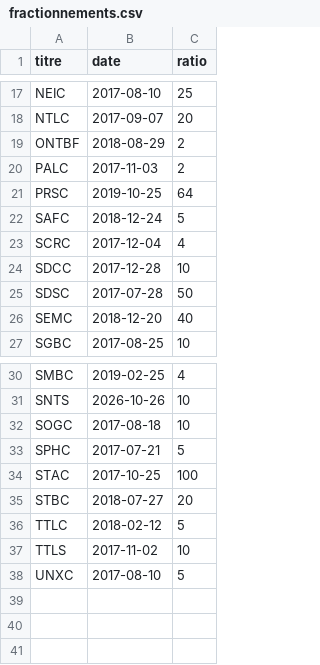
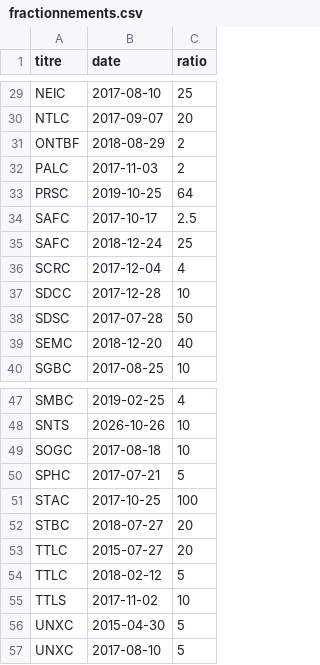
Before and after one commit to ghosht-elphantomo/MY-BBG-TERMINAL, a CSV file: fractionnements.csv, drawn as a sheet; only a part is shown, gaps mark what is left out; the diff covers the shown part only.

```diff
--- a/fractionnements.csv
+++ b/fractionnements.csv
@@ -21,3 +33,4 @@ PALC,2017-11-03,2
 PRSC,2019-10-25,64
-SAFC,2018-12-24,5
+SAFC,2017-10-17,2.5
+SAFC,2018-12-24,25
 SCRC,2017-12-04,4
@@ -35,4 +52,6 @@ STAC,2017-10-25,100
 STBC,2018-07-27,20
+TTLC,2015-07-27,20
 TTLC,2018-02-12,5
 TTLS,2017-11-02,10
+UNXC,2015-04-30,5
 UNXC,2017-08-10,5
```
Also changed, not shown: 16 added rows elsewhere in this file, controles.csv, cours/2026.csv, 8 other files.
